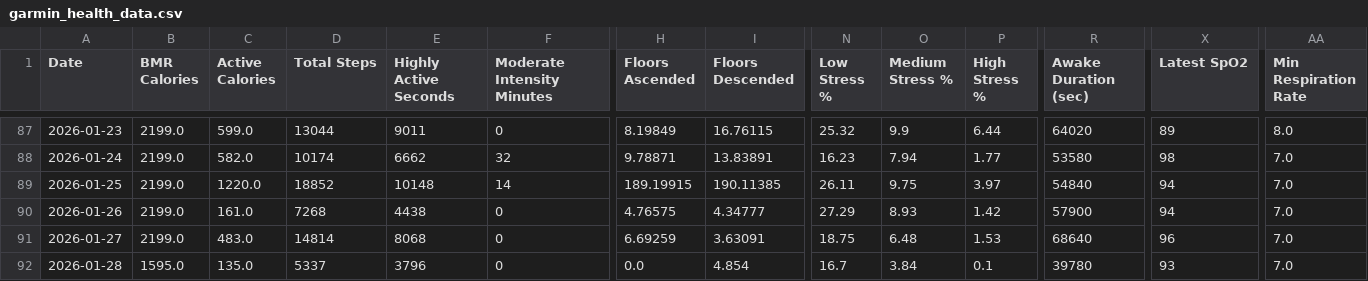
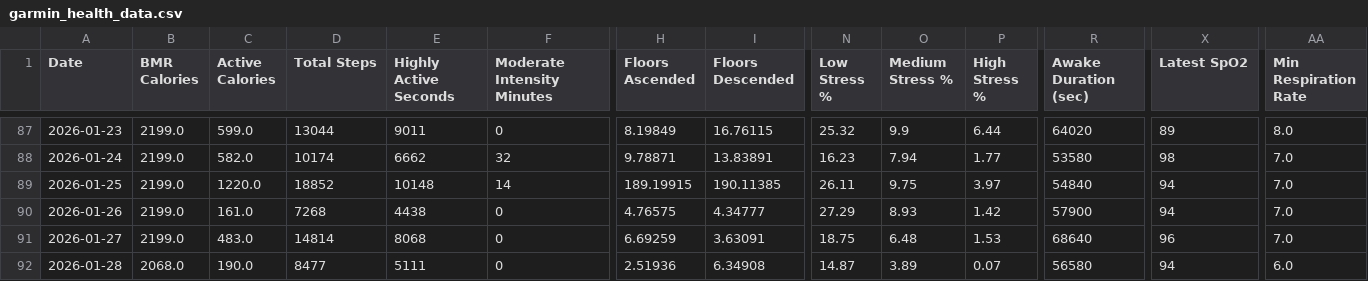
Before and after one commit to lukeram-3420/training-data, a CSV file: garmin_health_data.csv, drawn as a sheet; only a part is shown, gaps mark what is left out; the diff names each change by its address in the sheet, - before the commit and + after, or states it on an @@ line.

Commit message:
Data update: 2026-01-28 23:05:08

```diff
--- a/garmin_health_data.csv
+++ b/garmin_health_data.csv
-B92 (BMR Calories): 1595.0
+B92 (BMR Calories): 2068.0
-C92 (Active Calories): 135.0
+C92 (Active Calories): 190.0
-D92 (Total Steps): 5337
+D92 (Total Steps): 8477
-E92 (Highly Active Seconds): 3796
+E92 (Highly Active Seconds): 5111
-H92 (Floors Ascended): 0.0
+H92 (Floors Ascended): 2.51936
-I92 (Floors Descended): 4.854
+I92 (Floors Descended): 6.34908
-N92 (Low Stress %): 16.7
+N92 (Low Stress %): 14.87
-O92 (Medium Stress %): 3.84
+O92 (Medium Stress %): 3.89
-P92 (High Stress %): 0.1
+P92 (High Stress %): 0.07
-R92 (Awake Duration (sec)): 39780
+R92 (Awake Duration (sec)): 56580
-X92 (Latest SpO2): 93
+X92 (Latest SpO2): 94
-AA92 (Min Respiration Rate): 7.0
+AA92 (Min Respiration Rate): 6.0
```
